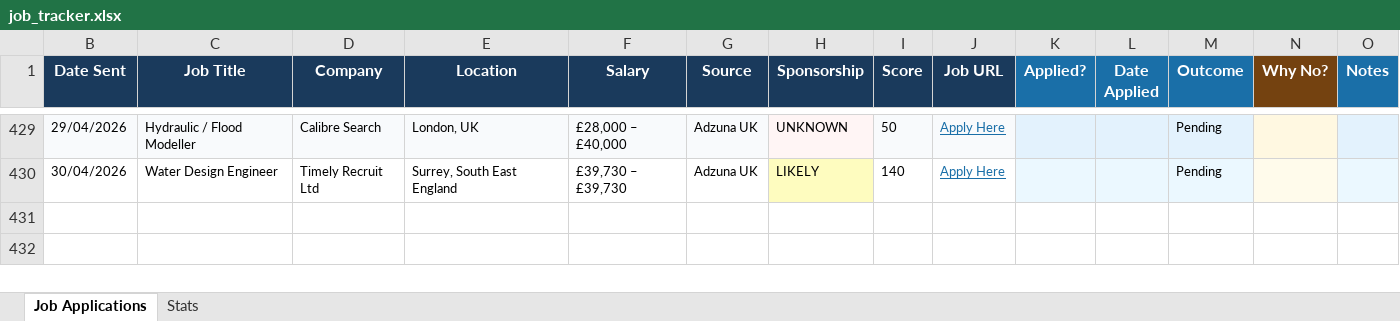
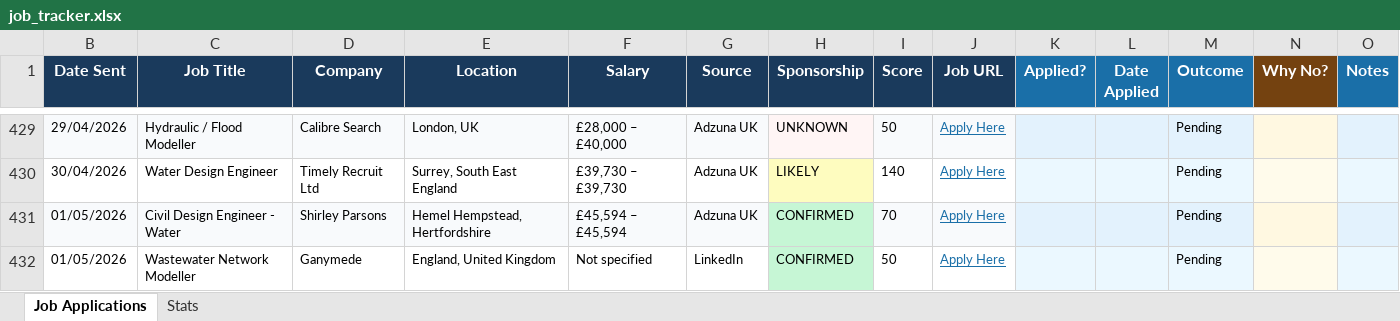
Before and after one commit to ishaankumar3/job-hunter, an Excel workbook: job_tracker.xlsx, sheet Job Applications, drawn as a sheet; only a part is shown, gaps mark what is left out; values as stored, in another font and other column widths than the file's, no borders; the diff names each change by its address in the sheet, - before the commit and + after, or states it on an @@ line.

```diff
--- a/job_tracker.xlsx (sheet Job Applications)
+++ b/job_tracker.xlsx (sheet Job Applications)
+row 431: 01/05/2026 | Civil Design Engineer - Water | Shirley Parsons | Hemel Hempstead, Hertfordshire | £45,594 – £45,594 | Adzuna UK | CONFIRMED | 70 | Apply Here |  |  | Pending
+row 432: 01/05/2026 | Wastewater Network Modeller | Ganymede | England, United Kingdom | Not specified | LinkedIn | CONFIRMED | 50 | Apply Here |  |  | Pending
```
Also changed, not shown: hidden cells.
